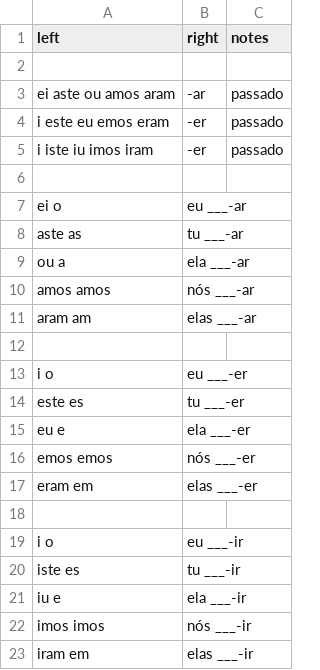
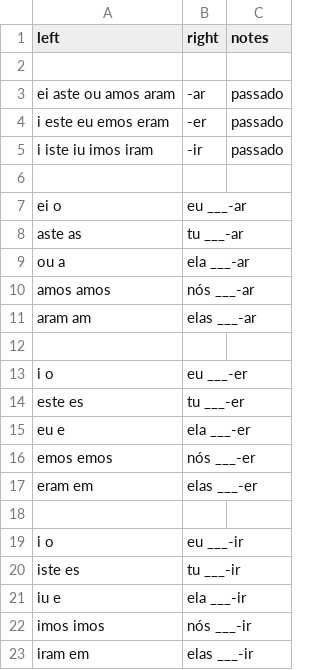
Before and after one commit to munckymagik/lang-quiz, a CSV file: data/verbs/regular-conjugations.csv, drawn as a sheet.

Commit message:
Typo

```diff
--- a/data/verbs/regular-conjugations.csv
+++ b/data/verbs/regular-conjugations.csv
@@ -4,3 +4,3 @@ ei aste ou amos aram,-ar,passado
 i este eu emos eram,-er,passado
-i iste iu imos iram,-er,passado
+i iste iu imos iram,-ir,passado
 
```
